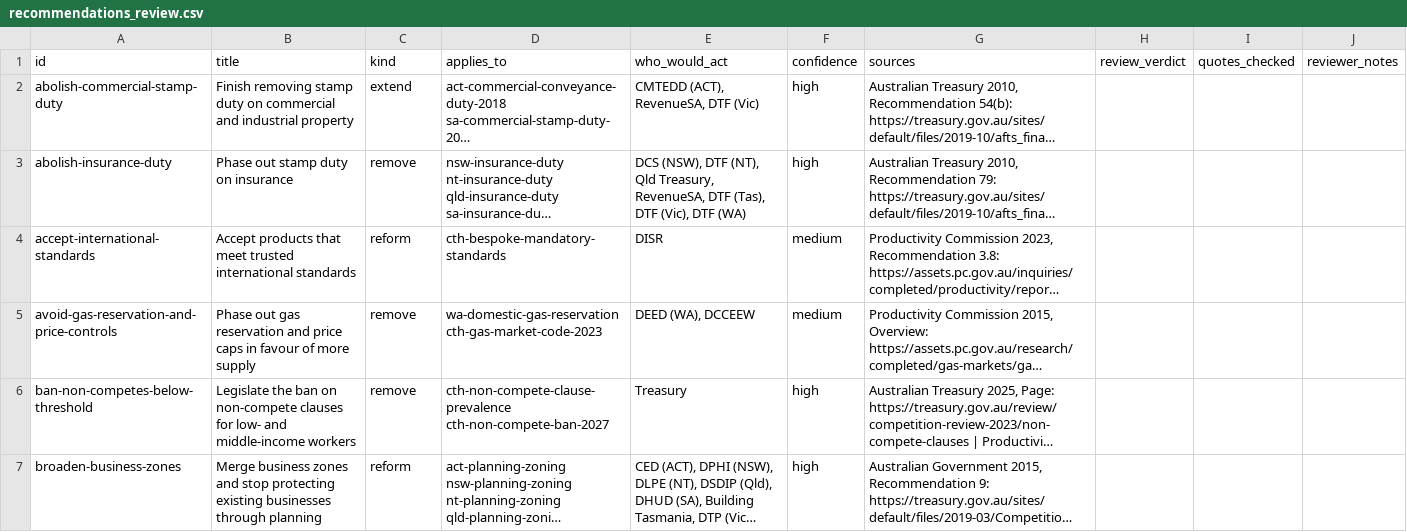
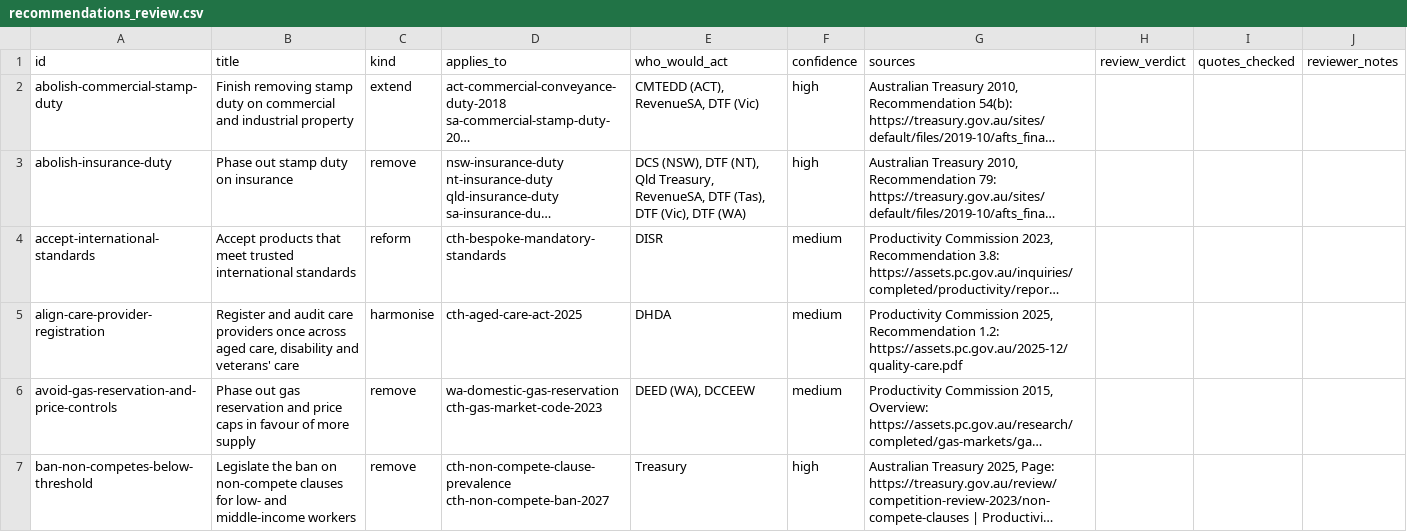
Before and after one commit to jabthebeer/Competition-in-Australia-analysis, a CSV file: docs/review/recommendations_review.csv, drawn as a sheet; only a part is shown; the shorter side is filled out with more unchanged rows; long unchanged cells end in …; the diff covers the shown part only; the diff names each change by its address in the sheet, - before the commit and + after, or states it on an @@ line.

```diff
--- a/docs/review/recommendations_review.csv
+++ b/docs/review/recommendations_review.csv
+row 5: align-care-provider-registration | Register and audit care providers once across aged care, disability and veterans' care | harmonise | cth-aged-care-act-2025 | DHDA | medium | Productivity Commission 2025, Recommendation 1.2: https://assets.pc.gov.au/2025-12/quality-care.pdf
```
Also changed, not shown: 1 added row elsewhere in this file, 42 other files.
